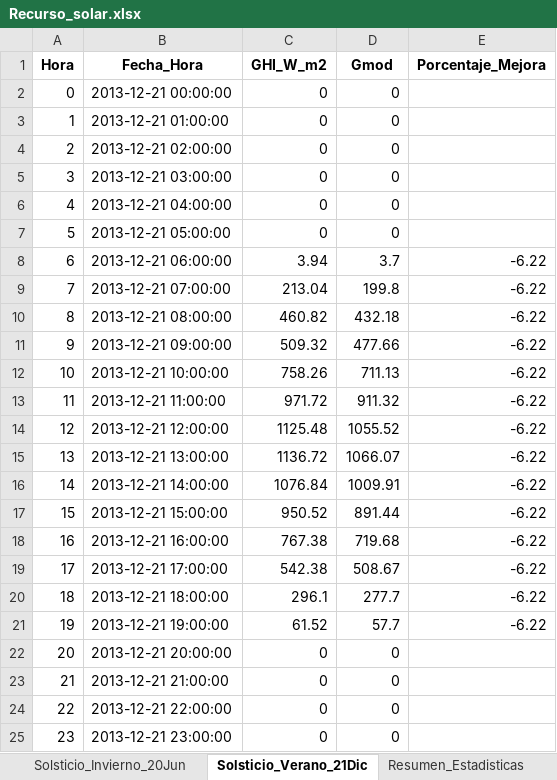
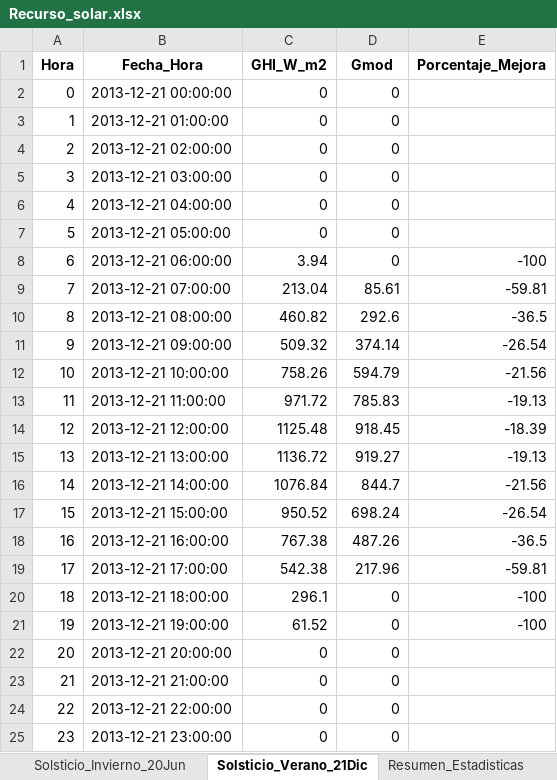
Before and after one commit to nicoleits/OFFGRID, an Excel workbook: data/Recurso_solar.xlsx, sheet Solsticio_Verano_21Dic, drawn as a sheet; values as stored, in another font and other column widths than the file's, no borders; the diff names each change by its address in the sheet, - before the commit and + after, or states it on an @@ line.

```diff
--- a/data/Recurso_solar.xlsx (sheet Solsticio_Verano_21Dic)
+++ b/data/Recurso_solar.xlsx (sheet Solsticio_Verano_21Dic)
-D8 (Gmod): 3.7
+D8 (Gmod): 0
-E8 (Porcentaje_Mejora): -6.22
+E8 (Porcentaje_Mejora): -100
-D9 (Gmod): 199.8
+D9 (Gmod): 85.61
-E9 (Porcentaje_Mejora): -6.22
+E9 (Porcentaje_Mejora): -59.81
-D10 (Gmod): 432.18
+D10 (Gmod): 292.6
-E10 (Porcentaje_Mejora): -6.22
+E10 (Porcentaje_Mejora): -36.5
-D11 (Gmod): 477.66
+D11 (Gmod): 374.14
-E11 (Porcentaje_Mejora): -6.22
+E11 (Porcentaje_Mejora): -26.54
-D12 (Gmod): 711.13
+D12 (Gmod): 594.79
-E12 (Porcentaje_Mejora): -6.22
+E12 (Porcentaje_Mejora): -21.56
-D13 (Gmod): 911.32
+D13 (Gmod): 785.83
-E13 (Porcentaje_Mejora): -6.22
+E13 (Porcentaje_Mejora): -19.13
-D14 (Gmod): 1055.52
+D14 (Gmod): 918.45
-E14 (Porcentaje_Mejora): -6.22
+E14 (Porcentaje_Mejora): -18.39
-D15 (Gmod): 1066.07
+D15 (Gmod): 919.27
-E15 (Porcentaje_Mejora): -6.22
+E15 (Porcentaje_Mejora): -19.13
-D16 (Gmod): 1009.91
+D16 (Gmod): 844.7
-E16 (Porcentaje_Mejora): -6.22
+E16 (Porcentaje_Mejora): -21.56
-D17 (Gmod): 891.44
+D17 (Gmod): 698.24
-E17 (Porcentaje_Mejora): -6.22
+E17 (Porcentaje_Mejora): -26.54
-D18 (Gmod): 719.68
+D18 (Gmod): 487.26
-E18 (Porcentaje_Mejora): -6.22
+E18 (Porcentaje_Mejora): -36.5
-D19 (Gmod): 508.67
+D19 (Gmod): 217.96
-E19 (Porcentaje_Mejora): -6.22
+E19 (Porcentaje_Mejora): -59.81
-D20 (Gmod): 277.7
+D20 (Gmod): 0
-E20:E21 (Porcentaje_Mejora): -6.22
+E20:E21 (Porcentaje_Mejora): -100
-D21 (Gmod): 57.7
+D21 (Gmod): 0
```
Also changed, not shown: sheet Solsticio_Invierno_20Jun, sheet Resumen_Estadisticas, sheet Informacion_General, 30 other files.
